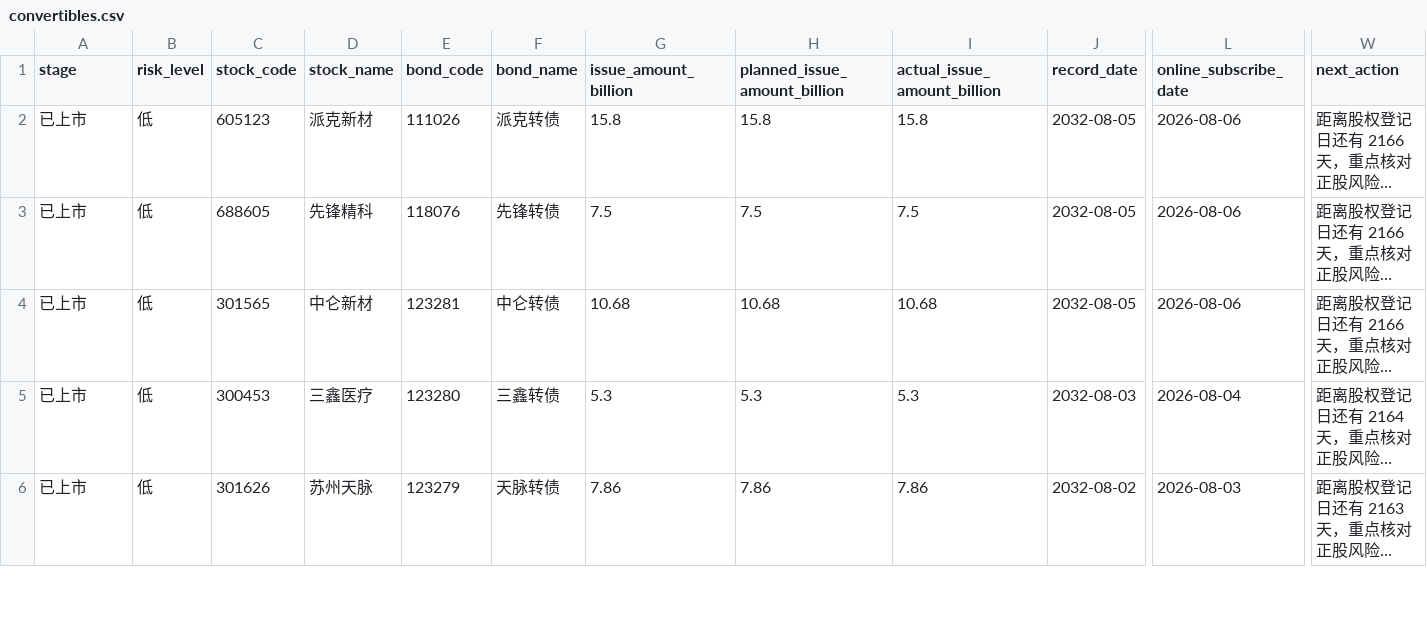
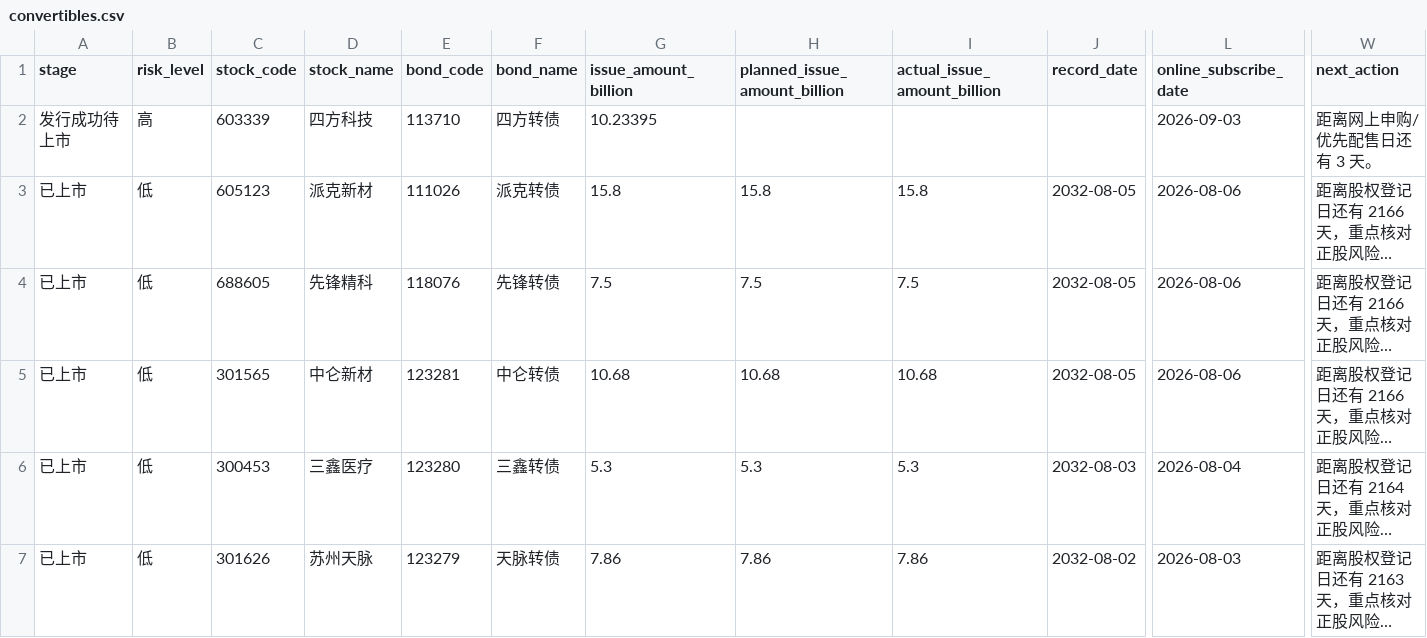
Before and after one commit to Flying-Cabbage/kzzsg, a CSV file: docs/data/convertibles.csv, drawn as a sheet; only a part is shown, gaps mark what is left out; long unchanged cells end in …; rows hold the shown columns only; the diff names each change by its address in the sheet, - before the commit and + after, or states it on an @@ line.

```diff
--- a/docs/data/convertibles.csv
+++ b/docs/data/convertibles.csv
+row 2: 发行成功待上市 | 高 | 603339 | 四方科技 | 113710 | 四方转债 | 10.23395 |  |  |  | 2026-09-03 | 距离网上申购/优先配售日还有 3 天。
```
Also changed, not shown: 3 other files.
